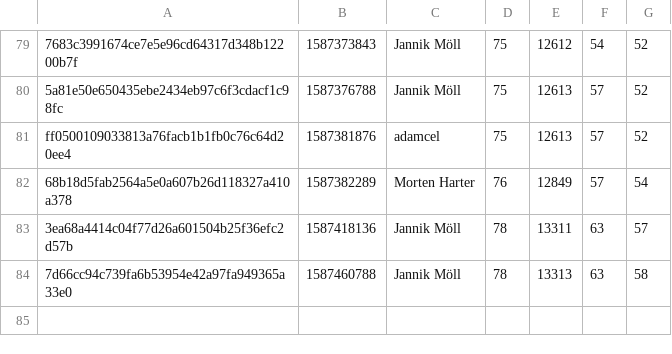
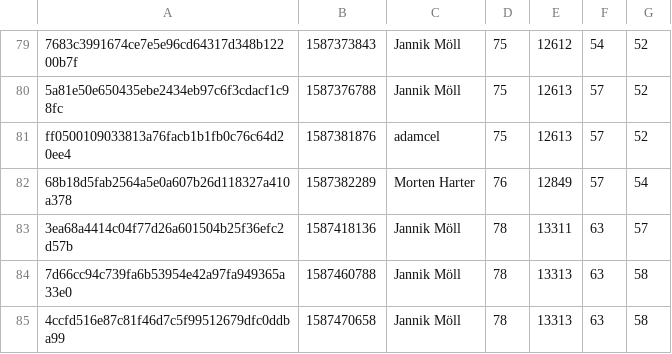
Before and after one commit to MoellJ/moellj.github.io, a CSV file: data/stats.csv, drawn as a sheet; only a part is shown, gaps mark what is left out; the diff names each change by its address in the sheet, - before the commit and + after, or states it on an @@ line.

```diff
--- a/data/stats.csv
+++ b/data/stats.csv
+row 85: 4ccfd516e87c81f46d7c5f99512679dfc0ddba99 | 1587470658 | Jannik Möll | 78 | 13313 | 63 | 58
```
